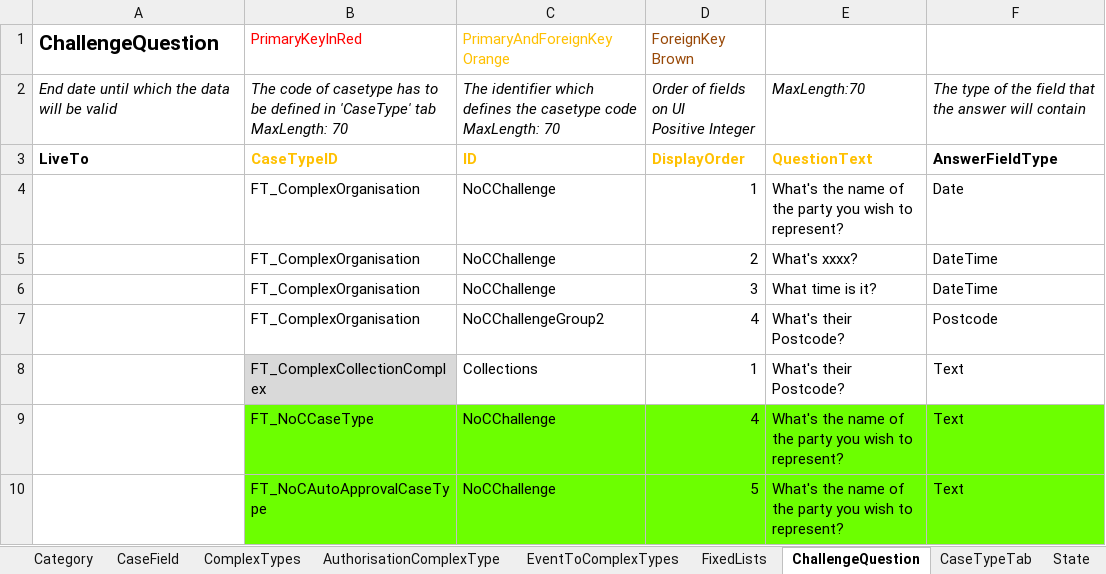
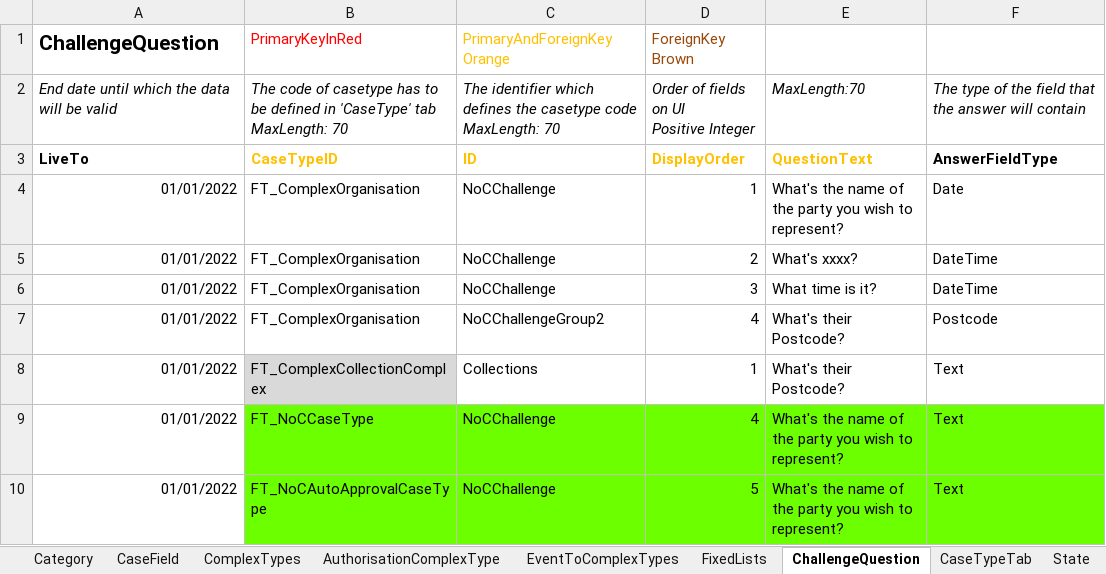
Before and after one commit to hmcts/befta-fw, an Excel workbook: src/main/resources/uk/gov/hmcts/befta/dse/ccd/definitions/excel/BEFTA_Master_Definition.xlsx, sheet ChallengeQuestion, drawn as a sheet; only a part is shown; values as stored, in another font and other column widths than the file's, no borders; the diff names each change by its address in the sheet, - before the commit and + after, or states it on an @@ line.

Commit message:
ACA-68 - Use valid LiveFrom dates in ChallengeQuestion

```diff
--- a/src/main/resources/uk/gov/hmcts/befta/dse/ccd/definitions/excel/BEFTA_Master_Definition.xlsx (sheet ChallengeQuestion)
+++ b/src/main/resources/uk/gov/hmcts/befta/dse/ccd/definitions/excel/BEFTA_Master_Definition.xlsx (sheet ChallengeQuestion)
-A4:A10: (empty)
+A4:A10: 01/01/2022
```
